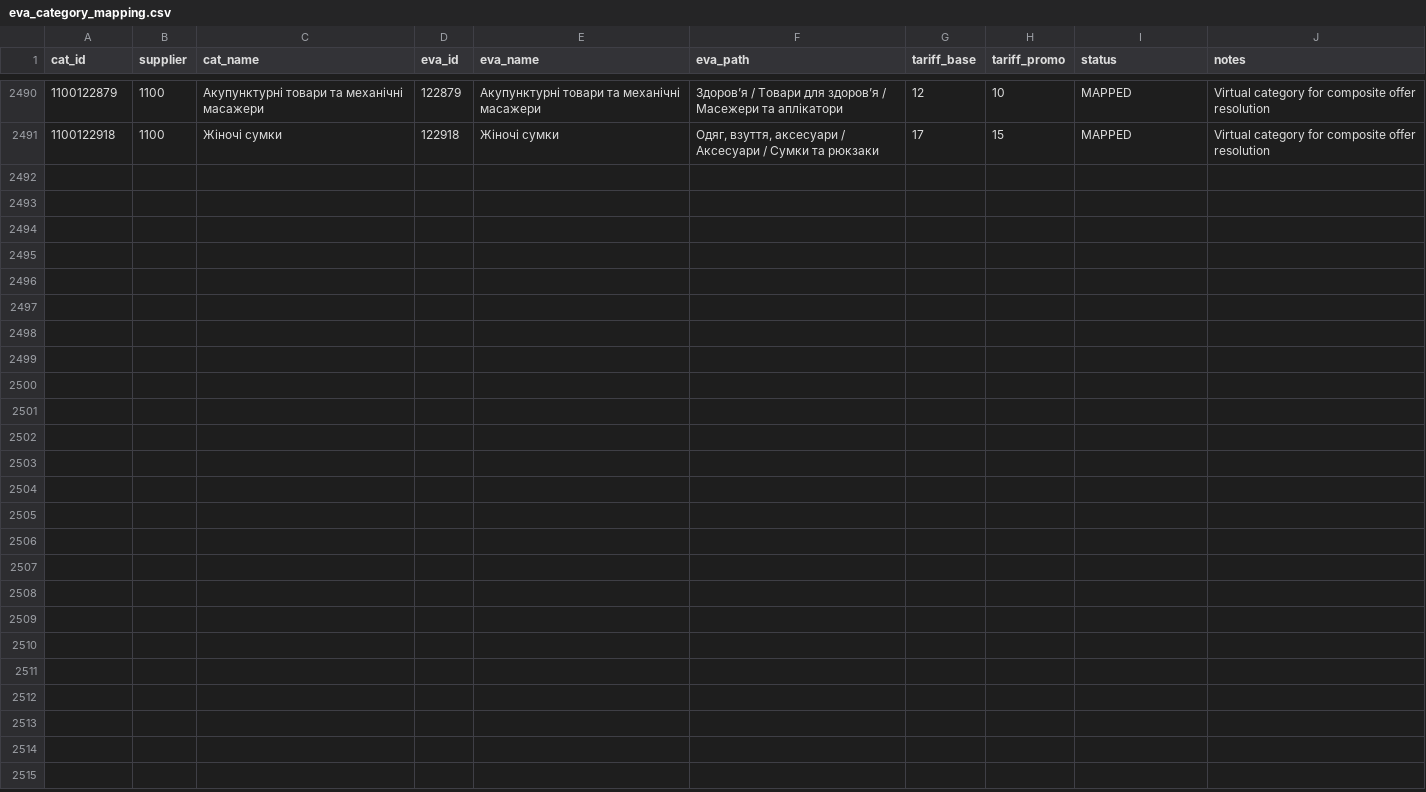
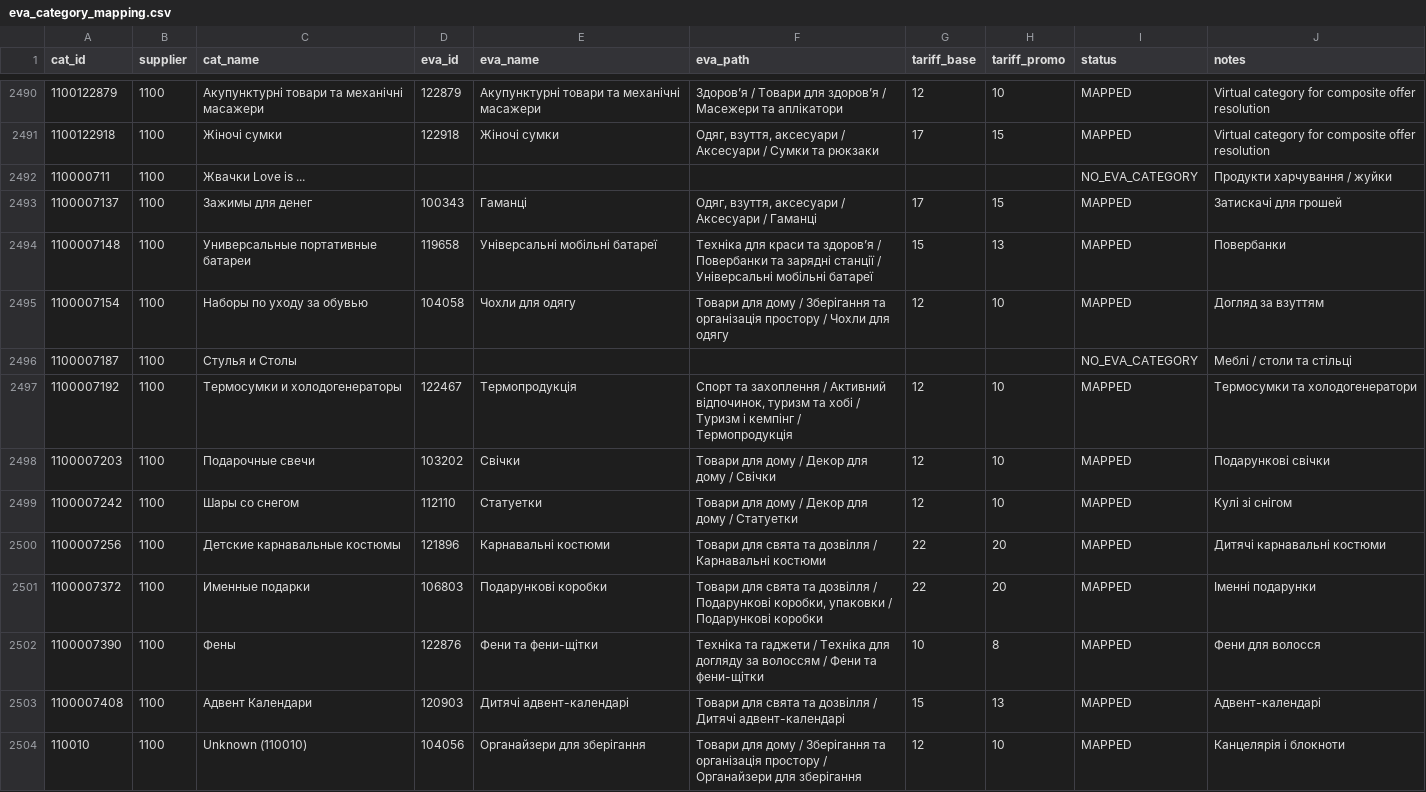
Before and after one commit to lozko1991-blip/xmlprice, a CSV file: docs/eva_category_mapping.csv, drawn as a sheet; only a part is shown, gaps mark what is left out; the diff covers the shown part only; the diff names each change by its address in the sheet, - before the commit and + after, or states it on an @@ line.

Commit message:
fix(supplier-1100): add 26 missing feed categories and make 1100 router category-prefix agnostic

```diff
--- a/docs/eva_category_mapping.csv
+++ b/docs/eva_category_mapping.csv
+row 2492: 110000711 | 1100 | Жвачки Love is ... |  |  |  |  |  | NO_EVA_CATEGORY | Продукти харчування / жуйки
+row 2493: 1100007137 | 1100 | Зажимы для денег | 100343 | Гаманці | Одяг, взуття, аксесуари / Аксесуари / Гаманці | 17 | 15 | MAPPED | Затискачі для грошей
+row 2494: 1100007148 | 1100 | Универсальные портативные батареи | 119658 | Універсальні мобільні батареї | Техніка для краси та здоровʼя / Повербанки та зарядні станції / Універсальні мобільні батареї | 15 | 13 | MAPPED | Повербанки
+row 2495: 1100007154 | 1100 | Наборы по уходу за обувью | 104058 | Чохли для одягу | Товари для дому / Зберігання та організація простору / Чохли для одягу | 12 | 10 | MAPPED | Догляд за взуттям
+row 2496: 1100007187 | 1100 | Стулья и Столы |  |  |  |  |  | NO_EVA_CATEGORY | Меблі / столи та стільці
+row 2497: 1100007192 | 1100 | Термосумки и холодогенераторы | 122467 | Термопродукція | Спорт та захоплення / Активний відпочинок, туризм та хобі / Туризм і кемпінг / Термопродукція | 12 | 10 | MAPPED | Термосумки та холодогенератори
+row 2498: 1100007203 | 1100 | Подарочные свечи | 103202 | Свічки | Товари для дому / Декор для дому / Свічки | 12 | 10 | MAPPED | Подарункові свічки
+row 2499: 1100007242 | 1100 | Шары со снегом | 112110 | Статуетки | Товари для дому / Декор для дому / Статуетки | 12 | 10 | MAPPED | Кулі зі снігом
+row 2500: 1100007256 | 1100 | Детские карнавальные костюмы | 121896 | Карнавальні костюми | Товари для свята та дозвілля / Карнавальні костюми | 22 | 20 | MAPPED | Дитячі карнавальні костюми
+row 2501: 1100007372 | 1100 | Именные подарки | 106803 | Подарункові коробки | Товари для свята та дозвілля / Подарункові коробки, упаковки / Подарункові коробки | 22 | 20 | MAPPED | Іменні подарунки
+row 2502: 1100007390 | 1100 | Фены | 122876 | Фени та фени-щітки | Техніка та гаджети / Техніка для догляду за волоссям / Фени та фени-щітки | 10 | 8 | MAPPED | Фени для волосся
+row 2503: 1100007408 | 1100 | Адвент Календари | 120903 | Дитячі адвент-календарі | Товари для свята та дозвілля / Дитячі адвент-календарі | 15 | 13 | MAPPED | Адвент-календарі
+row 2504: 110010 | 1100 | Unknown (110010) | 104056 | Органайзери для зберігання | Товари для дому / Зберігання та організація простору / Органайзери для зберігання | 12 | 10 | MAPPED | Канцелярія і блокноти
```
Also changed, not shown: 13 added rows elsewhere in this file, 2 other files.
